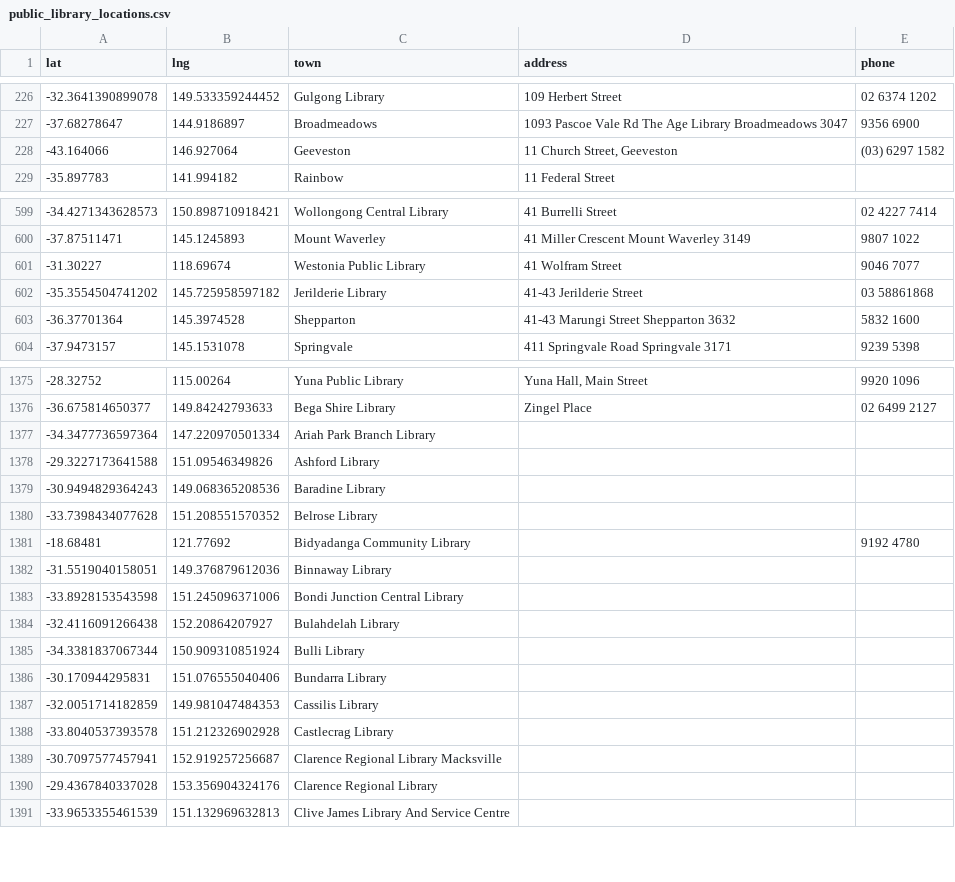
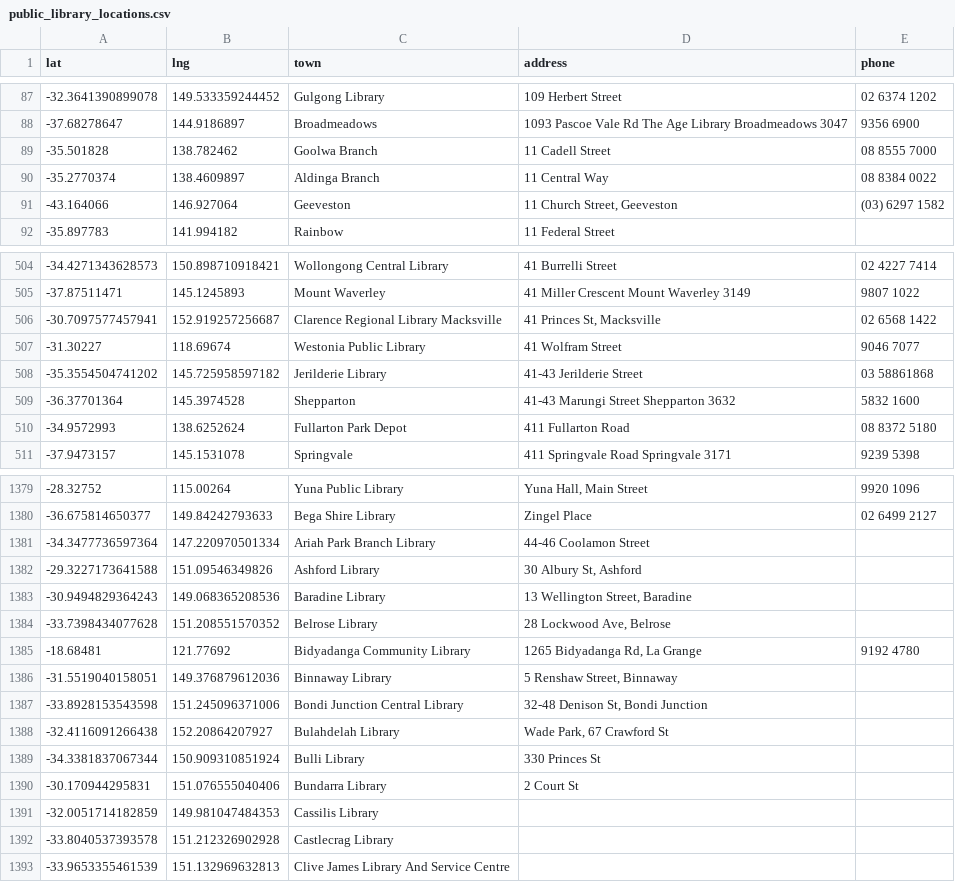
Before and after one commit to hughrun/public_library_map, a CSV file: website/data/public_library_locations.csv, drawn as a sheet; only a part is shown, gaps mark what is left out; the diff covers the shown part only.

Commit message:
Updated branch location data

```diff
--- a/website/data/public_library_locations.csv
+++ b/website/data/public_library_locations.csv
@@ -227,2 +88,4 @@ lat,lng,town,address,phone
 -37.68278647,144.9186897,Broadmeadows,1093 Pascoe Vale Rd The Age Library Broadmeadows 3047,9356 6900
+-35.501828,138.782462,Goolwa Branch,11 Cadell Street,08 8555 7000
+-35.2770374,138.4609897,Aldinga Branch,11 Central Way,08 8384 0022
 -43.164066,146.927064,Geeveston,"11 Church Street, Geeveston",(03) 6297 1582
@@ -600,2 +505,3 @@ lat,lng,town,address,phone
 -37.87511471,145.1245893,Mount Waverley,41 Miller Crescent Mount Waverley 3149,9807 1022
+-30.7097577457941,152.919257256687,Clarence Regional Library Macksville,"41 Princes St, Macksville",02 6568 1422
 -31.30227,118.69674,Westonia Public Library,41 Wolfram Street,9046 7077
@@ -603,2 +509,3 @@ lat,lng,town,address,phone
 -36.37701364,145.3974528,Shepparton,41-43 Marungi Street Shepparton 3632,5832 1600
+-34.9572993,138.6252624,Fullarton Park Depot,411 Fullarton Road,08 8372 5180
 -37.9473157,145.1531078,Springvale,411 Springvale Road Springvale 3171,9239 5398
@@ -1376,16 +1380,14 @@ lat,lng,town,address,phone
 -36.675814650377,149.84242793633,Bega Shire Library,Zingel Place,02 6499 2127
--34.3477736597364,147.220970501334,Ariah Park Branch Library,,
--29.3227173641588,151.09546349826,Ashford Library,,
--30.9494829364243,149.068365208536,Baradine Library,,
--33.7398434077628,151.208551570352,Belrose Library,,
--18.68481,121.77692,Bidyadanga Community Library,,9192 4780
--31.5519040158051,149.376879612036,Binnaway Library,,
--33.8928153543598,151.245096371006,Bondi Junction Central Library,,
--32.4116091266438,152.20864207927,Bulahdelah Library,,
--34.3381837067344,150.909310851924,Bulli Library,,
--30.170944295831,151.076555040406,Bundarra Library,,
+-34.3477736597364,147.220970501334,Ariah Park Branch Library,44-46 Coolamon Street,
+-29.3227173641588,151.09546349826,Ashford Library,"30 Albury St, Ashford",
+-30.9494829364243,149.068365208536,Baradine Library,"13 Wellington Street, Baradine",
+-33.7398434077628,151.208551570352,Belrose Library,"28 Lockwood Ave, Belrose",
+-18.68481,121.77692,Bidyadanga Community Library,"1265 Bidyadanga Rd, La Grange",9192 4780
+-31.5519040158051,149.376879612036,Binnaway Library,"5 Renshaw Street, Binnaway",
+-33.8928153543598,151.245096371006,Bondi Junction Central Library,"32-48 Denison St, Bondi Junction",
+-32.4116091266438,152.20864207927,Bulahdelah Library,"Wade Park, 67 Crawford St",
+-34.3381837067344,150.909310851924,Bulli Library,330 Princes St,
+-30.170944295831,151.076555040406,Bundarra Library,2 Court St,
 -32.0051714182859,149.981047484353,Cassilis Library,,
 -33.8040537393578,151.212326902928,Castlecrag Library,,
--30.7097577457941,152.919257256687,Clarence Regional Library Macksville,,
--29.4367840337028,153.356904324176,Clarence Regional Library,,
 -33.9653355461539,151.132969632813,Clive James Library And Service Centre,,
```
Also changed, not shown: 152 moved rows elsewhere in this file.
